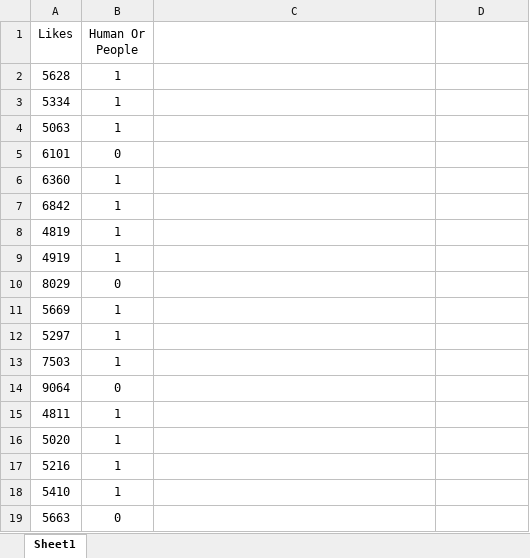
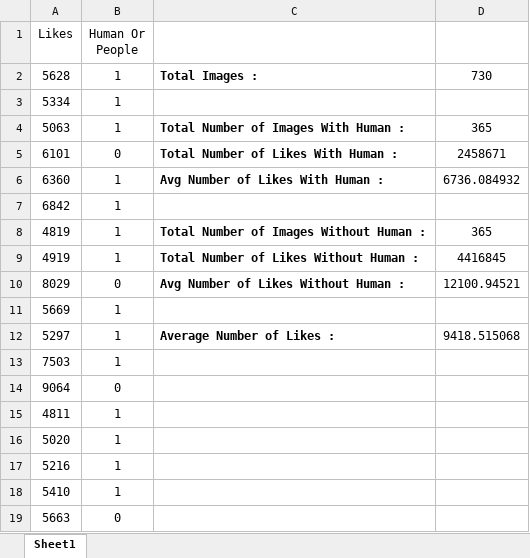
Before and after one commit to wertykid/IS434-GRP8, an Excel workbook: Jia Wei & Zoe/yeticycles_med_combined.xlsx, sheet Sheet1, drawn as a sheet; only a part is shown; values as stored, in another font and other column widths than the file's, no borders; the diff names each change by its address in the sheet, - before the commit and + after, or states it on an @@ line.

```diff
--- a/Jia Wei & Zoe/yeticycles_med_combined.xlsx (sheet Sheet1)
+++ b/Jia Wei & Zoe/yeticycles_med_combined.xlsx (sheet Sheet1)
-C2: (empty)
+C2: Total Images :
-D2: (empty)
+D2: 730
-C4: (empty)
+C4: Total Number of Images With Human :
-D4: (empty)
+D4: 365
-C5: (empty)
+C5: Total Number of Likes With Human :
-D5: (empty)
+D5: 2458671
-C6: (empty)
+C6: Avg Number of Likes With Human :
-D6: (empty)
+D6: 6736.084932
-C8: (empty)
+C8: Total Number of Images Without Human :
-D8: (empty)
+D8: 365
-C9: (empty)
+C9: Total Number of Likes Without Human :
-D9: (empty)
+D9: 4416845
-C10: (empty)
+C10: Avg Number of Likes Without Human :
-D10: (empty)
+D10: 12100.94521
-C12: (empty)
+C12: Average Number of Likes :
-D12: (empty)
+D12: 9418.515068
```
Also changed, not shown: Jia Wei & Zoe/reevolutionsg_med_likes_combined.xlsx, Jia Wei & Zoe/santa_cruize_combined_med.xlsx, 2 other files.
